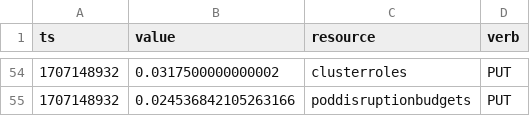
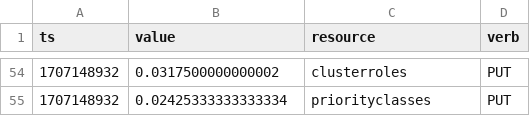
Before and after one commit to timebertt/masters-thesis-controller-sharding, a CSV file: results/scale-out/scale-4/apiserver-slo-latency-mutating.csv, drawn as a sheet; only a part is shown, gaps mark what is left out; the diff covers the shown part only.

```diff
--- a/results/scale-out/scale-4/apiserver-slo-latency-mutating.csv
+++ b/results/scale-out/scale-4/apiserver-slo-latency-mutating.csv
@@ -54,2 +54,2 @@ ts,value,resource,verb
 1707148932,0.0317500000000002,clusterroles,PUT
-1707148932,0.024536842105263166,poddisruptionbudgets,PUT
+1707148932,0.02425333333333334,priorityclasses,PUT
```
Also changed, not shown: 13 added rows, 13 removed rows, 27 moved rows and 6 edited cells elsewhere in this file, results/scale-out/scale-1/apiserver-slo-latency-read-namespace-cluster.csv, results/scale-out/scale-2/apiserver-slo-latency-mutating.csv, 36 other files.
